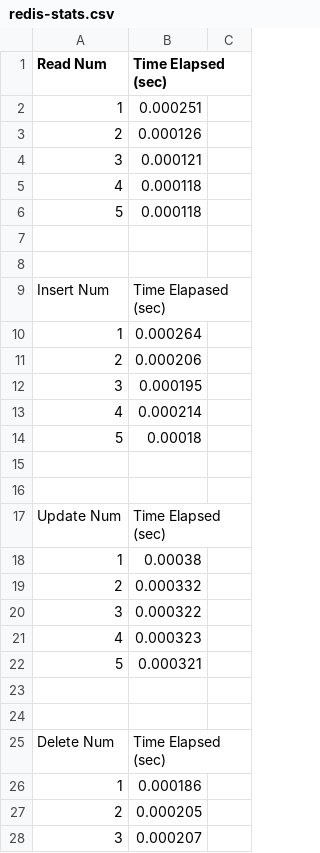
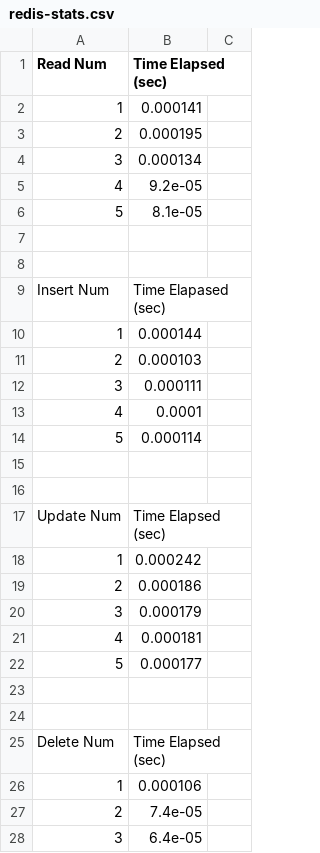
Before and after one commit to jdang4/Benchmarking-DB, a CSV file: stats/redis-stats.csv, drawn as a sheet; only a part is shown; the diff covers the shown part only.

```diff
--- a/stats/redis-stats.csv
+++ b/stats/redis-stats.csv
@@ -1,7 +1,7 @@
 Read Num, Time Elapsed (sec),
-1,0.000251
-2,0.000126
-3,0.000121
-4,0.000118
-5,0.000118
+1,0.000141
+2,0.000195
+3,0.000134
+4,9.2e-05
+5,8.1e-05
 
@@ -9,7 +9,7 @@ Read Num, Time Elapsed (sec),
 Insert Num, Time Elapased (sec),
-1,0.000264
-2,0.000206
-3,0.000195
-4,0.000214
-5,0.00018
+1,0.000144
+2,0.000103
+3,0.000111
+4,0.0001
+5,0.000114
 
@@ -17,7 +17,7 @@ Insert Num, Time Elapased (sec),
 Update Num, Time Elapsed (sec),
-1,0.00038
-2,0.000332
-3,0.000322
-4,0.000323
-5,0.000321
+1,0.000242
+2,0.000186
+3,0.000179
+4,0.000181
+5,0.000177
 
@@ -25,4 +25,4 @@ Update Num, Time Elapsed (sec),
 Delete Num, Time Elapsed (sec),
-1,0.000186
-2,0.000205
-3,0.000207
+1,0.000106
+2,7.4e-05
+3,6.4e-05
```
Also changed, not shown: 152 edited cells elsewhere in this file, stats/postgres-stats.csv, 5 other files.
